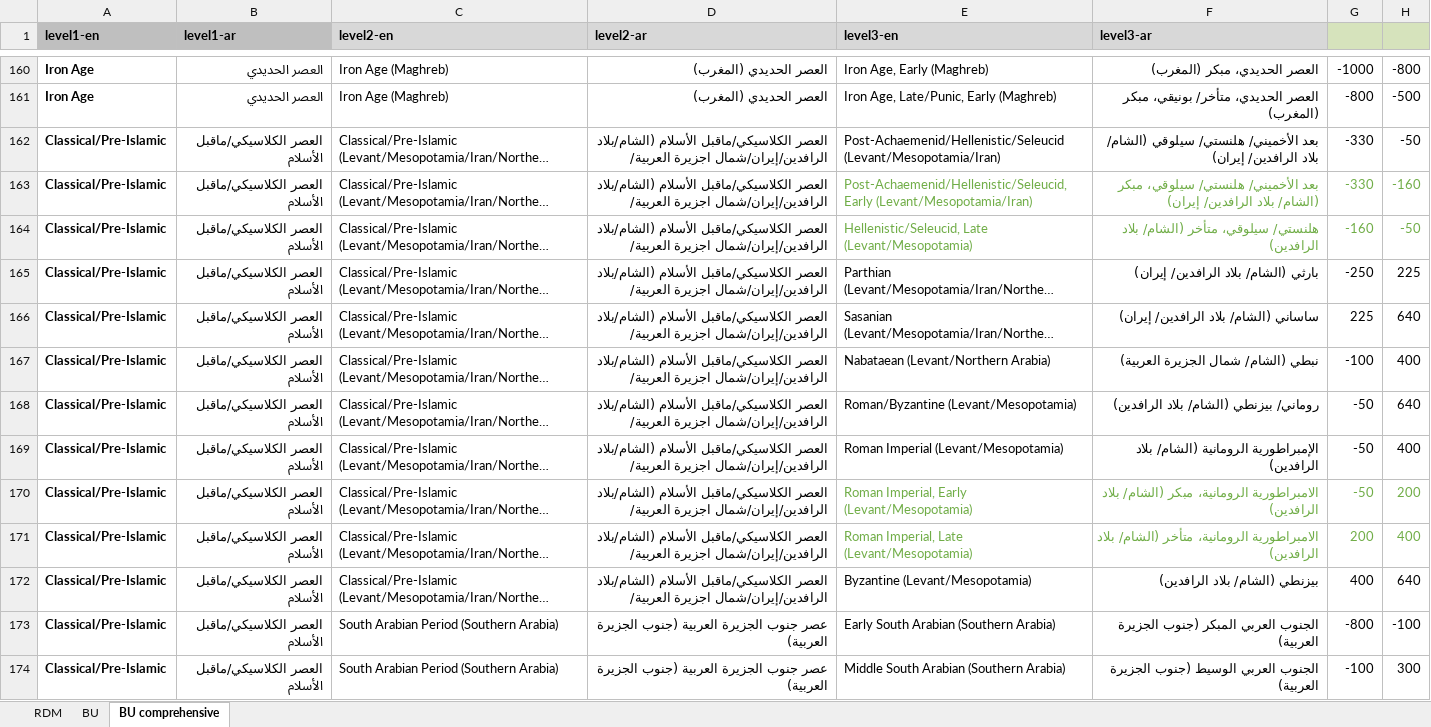
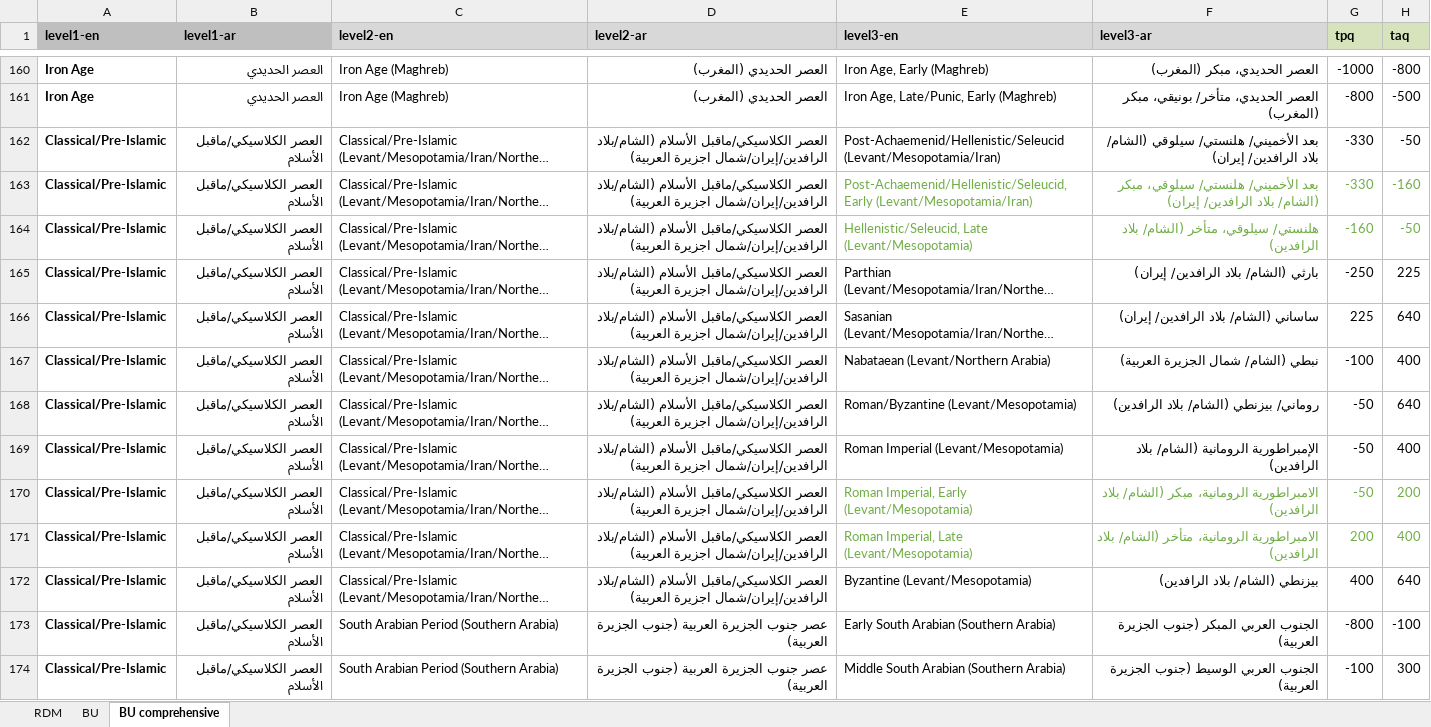
Before and after one commit to achp-project/cultural-heritage, an Excel workbook: periodo-projects/rdm-bu-period-check.xlsx, sheet BU comprehensive, drawn as a sheet; only a part is shown, gaps mark what is left out; long unchanged cells end in …; values as stored, in another font and other column widths than the file's, no borders; the diff names each change by its address in the sheet, - before the commit and + after, or states it on an @@ line.

```diff
--- a/periodo-projects/rdm-bu-period-check.xlsx (sheet BU comprehensive)
+++ b/periodo-projects/rdm-bu-period-check.xlsx (sheet BU comprehensive)
-G1: (empty)
+G1: tpq
-H1: (empty)
+H1: taq
-D162:D172 (level2-ar): …الرافدين/إيران/شمال اجزيرة العربية/
+D162:D172 (level2-ar): …الرافدين/إيران/شمال اجزيرة العربية)
```
Also changed, not shown: 27 other files.
